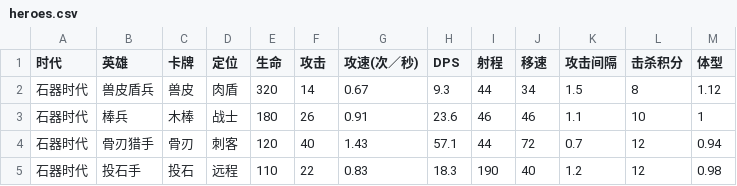
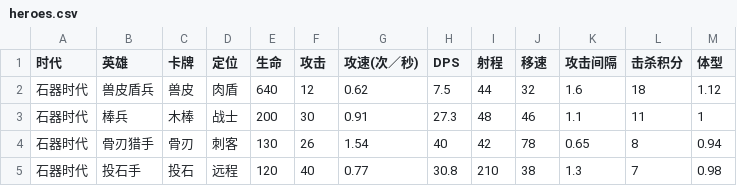
Before and after one commit to mingge123-s/deck-and-merge, a CSV file: docs/balance/heroes.csv, drawn as a sheet; only a part is shown; the diff covers the shown part only.

```diff
--- a/docs/balance/heroes.csv
+++ b/docs/balance/heroes.csv
@@ -1,5 +1,5 @@
 时代,英雄,卡牌,定位,生命,攻击,攻速(次／秒),DPS,射程,移速,攻击间隔,击杀积分,体型
-石器时代,兽皮盾兵,兽皮,肉盾,320,14,0.67,9.3,44,34,1.5,8,1.12
-石器时代,棒兵,木棒,战士,180,26,0.91,23.6,46,46,1.1,10,1
-石器时代,骨刃猎手,骨刃,刺客,120,40,1.43,57.1,44,72,0.7,12,0.94
-石器时代,投石手,投石,远程,110,22,0.83,18.3,190,40,1.2,12,0.98
+石器时代,兽皮盾兵,兽皮,肉盾,640,12,0.62,7.5,44,32,1.6,18,1.12
+石器时代,棒兵,木棒,战士,200,30,0.91,27.3,48,46,1.1,11,1
+石器时代,骨刃猎手,骨刃,刺客,130,26,1.54,40,42,78,0.65,8,0.94
+石器时代,投石手,投石,远程,120,40,0.77,30.8,210,38,1.3,7,0.98
```
Also changed, not shown: 166 edited cells elsewhere in this file, docs/balance/board.csv, docs/balance/economy.csv, 11 other files.
